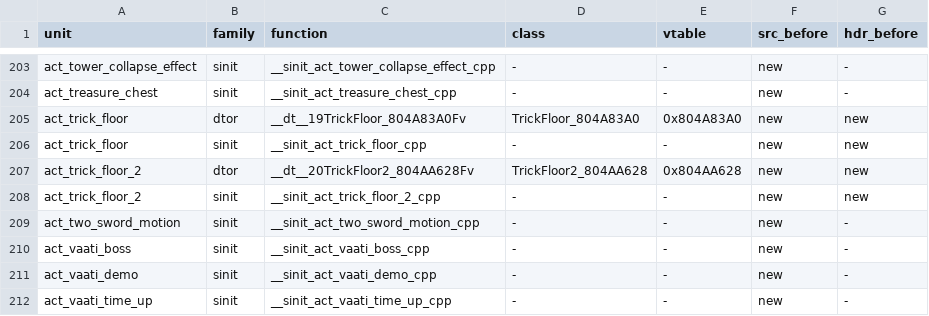
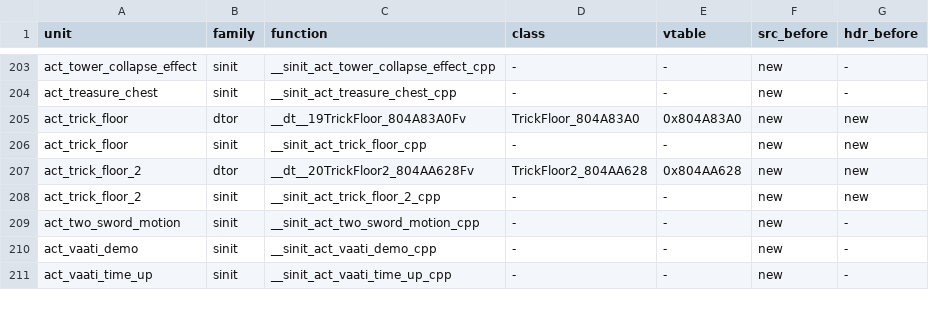
Before and after one commit to sh1ftmaker/fsa, a TSV file: config/G4SE01/gen_game.tsv, drawn as a sheet; only a part is shown, gaps mark what is left out.

```diff
--- a/config/G4SE01/gen_game.tsv
+++ b/config/G4SE01/gen_game.tsv
@@ -209,3 +209,2 @@ act_trick_floor_2	sinit	__sinit_act_trick_floor_2_cpp	-	-	new	new
 act_two_sword_motion	sinit	__sinit_act_two_sword_motion_cpp	-	-	new	-
-act_vaati_boss	sinit	__sinit_act_vaati_boss_cpp	-	-	new	-
 act_vaati_demo	sinit	__sinit_act_vaati_demo_cpp	-	-	new	-
```
Also changed, not shown: 3 other files.
